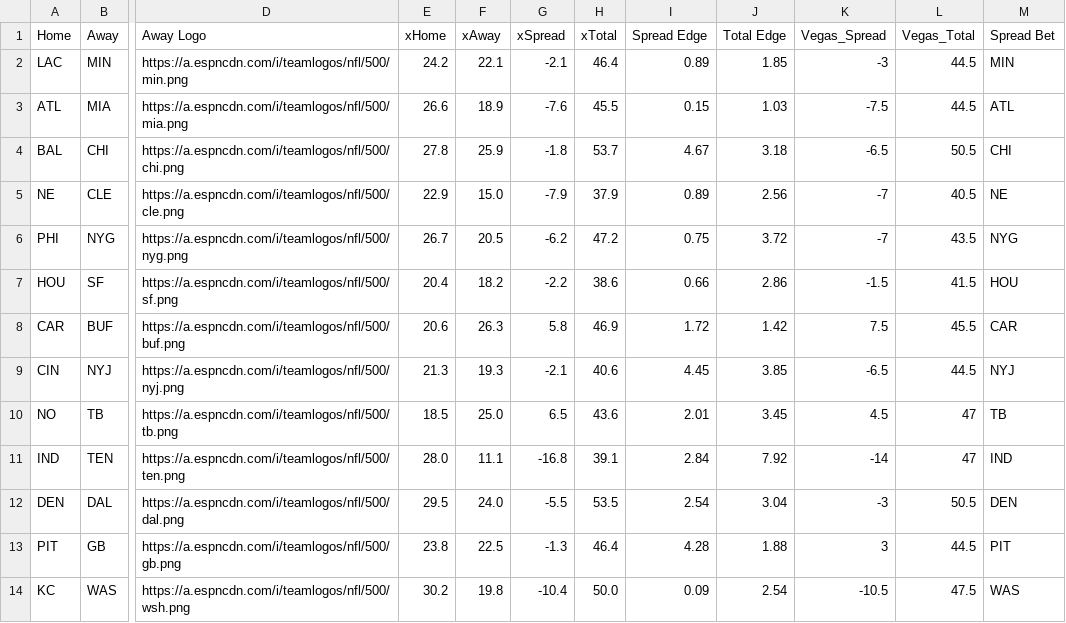
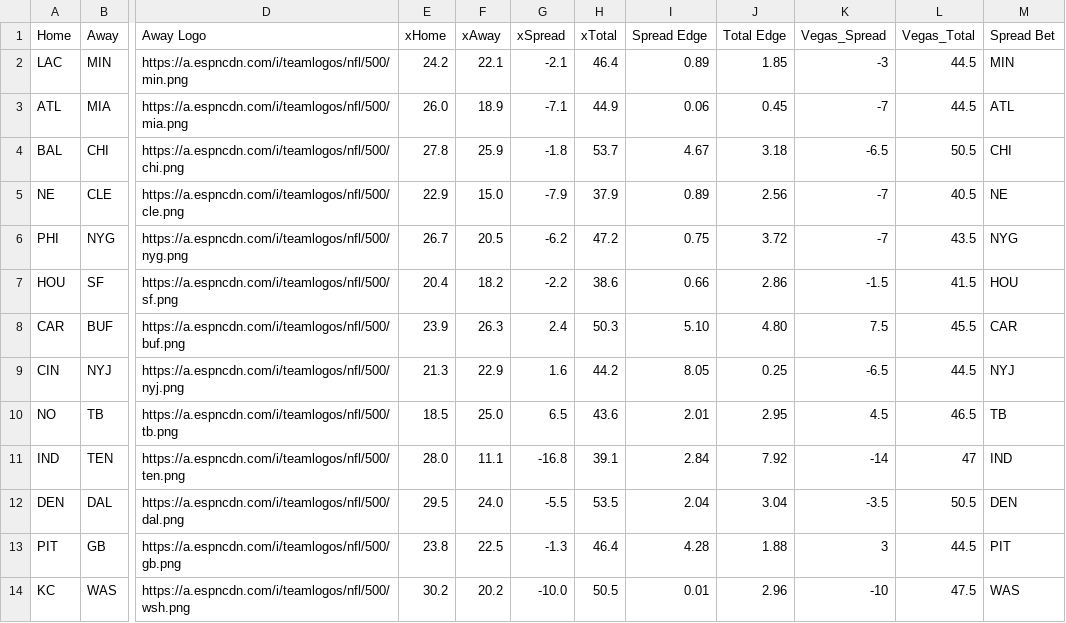
Before and after one commit to UtterLocks/1, a CSV file: data/nfl.csv, drawn as a sheet; only a part is shown, gaps mark what is left out; the diff names each change by its address in the sheet, - before the commit and + after, or states it on an @@ line.

Commit message:
Update nfl.csv

```diff
--- a/data/nfl.csv
+++ b/data/nfl.csv
-E3 (xHome): 26.6
+E3 (xHome): 26.0
-G3 (xSpread): -7.6
+G3 (xSpread): -7.1
-H3 (xTotal): 45.5
+H3 (xTotal): 44.9
-I3 (Spread Edge): 0.15
+I3 (Spread Edge): 0.06
-J3 (Total Edge): 1.03
+J3 (Total Edge): 0.45
-K3 (Vegas_Spread): -7.5
+K3 (Vegas_Spread): -7
-E8 (xHome): 20.6
+E8 (xHome): 23.9
-G8 (xSpread): 5.8
+G8 (xSpread): 2.4
-H8 (xTotal): 46.9
+H8 (xTotal): 50.3
-I8 (Spread Edge): 1.72
+I8 (Spread Edge): 5.10
-J8 (Total Edge): 1.42
+J8 (Total Edge): 4.80
-F9 (xAway): 19.3
+F9 (xAway): 22.9
-G9 (xSpread): -2.1
+G9 (xSpread): 1.6
-H9 (xTotal): 40.6
+H9 (xTotal): 44.2
-I9 (Spread Edge): 4.45
+I9 (Spread Edge): 8.05
-J9 (Total Edge): 3.85
+J9 (Total Edge): 0.25
-J10 (Total Edge): 3.45
+J10 (Total Edge): 2.95
-L10 (Vegas_Total): 47
+L10 (Vegas_Total): 46.5
-I12 (Spread Edge): 2.54
+I12 (Spread Edge): 2.04
-K12 (Vegas_Spread): -3
+K12 (Vegas_Spread): -3.5
-F14 (xAway): 19.8
+F14 (xAway): 20.2
-G14 (xSpread): -10.4
+G14 (xSpread): -10.0
-H14 (xTotal): 50.0
+H14 (xTotal): 50.5
-I14 (Spread Edge): 0.09
+I14 (Spread Edge): 0.01
-J14 (Total Edge): 2.54
+J14 (Total Edge): 2.96
-K14 (Vegas_Spread): -10.5
+K14 (Vegas_Spread): -10
```
